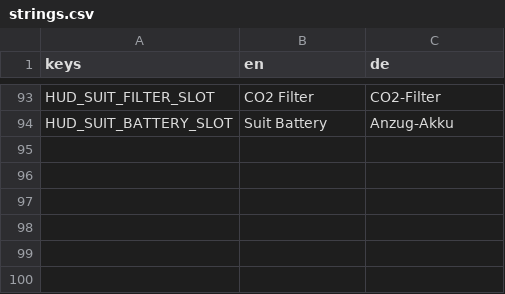
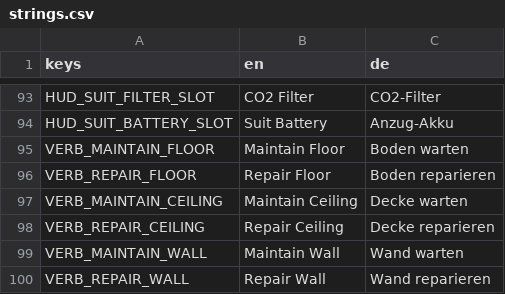
Before and after one commit to Malbios/scavengineers, a CSV file: Localization/strings.csv, drawn as a sheet; only a part is shown, gaps mark what is left out.

Commit message:
Add Maintain/Repair verbs for structural surfaces (floor/ceiling/wall)
Ostranauts-style two-tier upkeep on ShipBuildTarget: above 50% health
offers a free Maintain (wrench only), at or below 50% offers a Repair
(wrench + spare_parts), both restoring to full health. A breached
surface still only offers the existing, more expensive Install verb.
ShipBuildTarget also gains a Condition readout for the PDA's scan mode,
and Player's crosshair label now shows a bare percentage for targets
(like this one) with no DisplayNameKey.

Fixtures/machines (conduits, switches, recharge stations) are a
follow-up in the same session.

```diff
--- a/Localization/strings.csv
+++ b/Localization/strings.csv
@@ -94 +94,7 @@ HUD_SUIT_FILTER_SLOT,CO2 Filter,CO2-Filter
 HUD_SUIT_BATTERY_SLOT,Suit Battery,Anzug-Akku
+VERB_MAINTAIN_FLOOR,Maintain Floor,Boden warten
+VERB_REPAIR_FLOOR,Repair Floor,Boden reparieren
+VERB_MAINTAIN_CEILING,Maintain Ceiling,Decke warten
+VERB_REPAIR_CEILING,Repair Ceiling,Decke reparieren
+VERB_MAINTAIN_WALL,Maintain Wall,Wand warten
+VERB_REPAIR_WALL,Repair Wall,Wand reparieren
```
Also changed, not shown: 6 other files.
